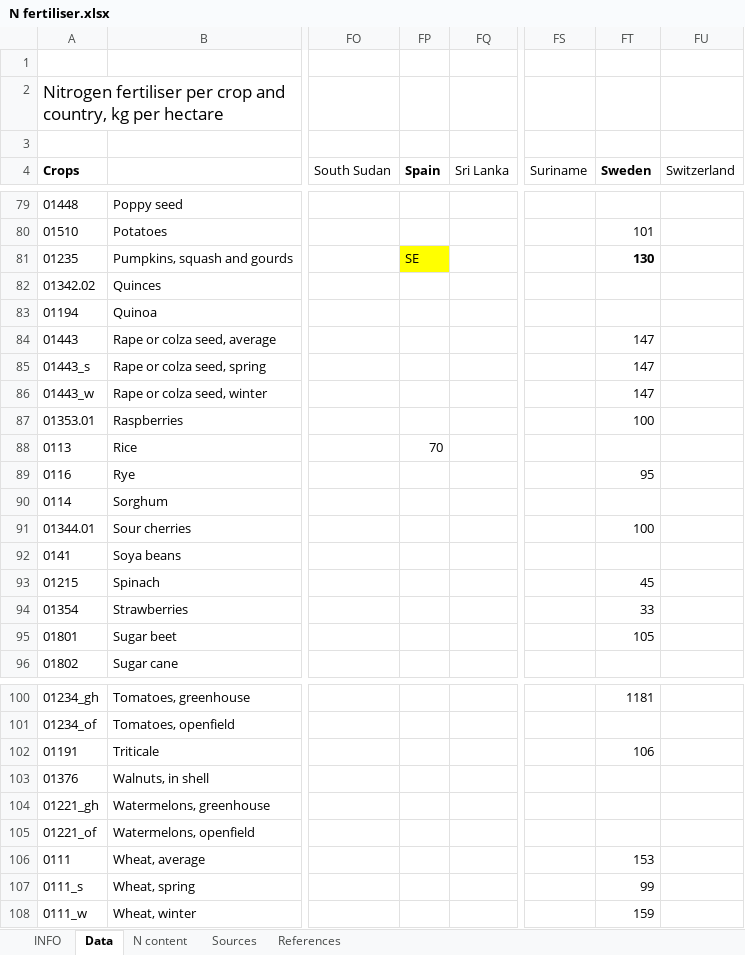
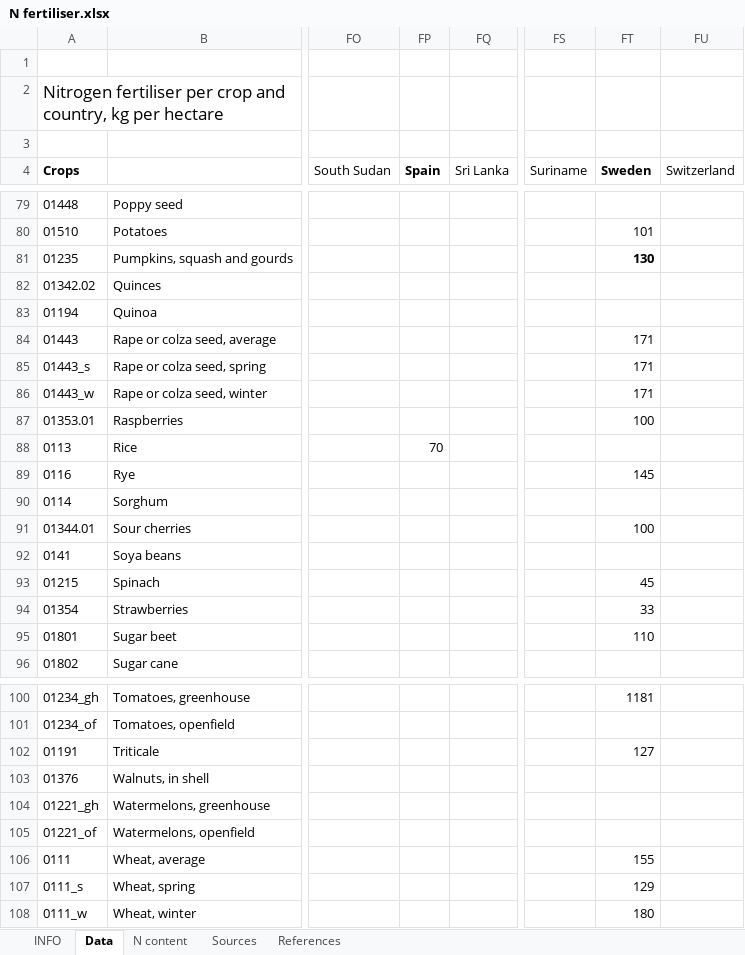
Before and after one commit to SLU-foodsystems/safad, an Excel workbook: data-preprocessing/rpc-footprints/1 - Crops/N fertiliser.xlsx, sheet Data, drawn as a sheet; only a part is shown, gaps mark what is left out; values as stored, in another font and other column widths than the file's, no borders; the diff covers the shown part only; the diff names each change by its address in the sheet, - before the commit and + after, or states it on an @@ line.

```diff
--- a/data-preprocessing/rpc-footprints/1 - Crops/N fertiliser.xlsx (sheet Data)
+++ b/data-preprocessing/rpc-footprints/1 - Crops/N fertiliser.xlsx (sheet Data)
-FP81 (Spain): SE
+FP81 (Spain): (empty)
-FP81 fill: #FFFF00
+FP81 fill: none
-FT84:FT86 (Sweden): 147
+FT84:FT86 (Sweden): 171
-FT89 (Sweden): 95
+FT89 (Sweden): 145
-FT95 (Sweden): 105
+FT95 (Sweden): 110
-FT102 (Sweden): 106
+FT102 (Sweden): 127
-FT106 (Sweden): 153
+FT106 (Sweden): 155
-FT107 (Sweden): 99
+FT107 (Sweden): 129
-FT108 (Sweden): 159
+FT108 (Sweden): 180
```
Also changed, not shown: 5 edited cells elsewhere in this sheet, sheet Sources, data-preprocessing/rpc-footprints/1 - Crops/P fertiliser.xlsx, 1 other file.
